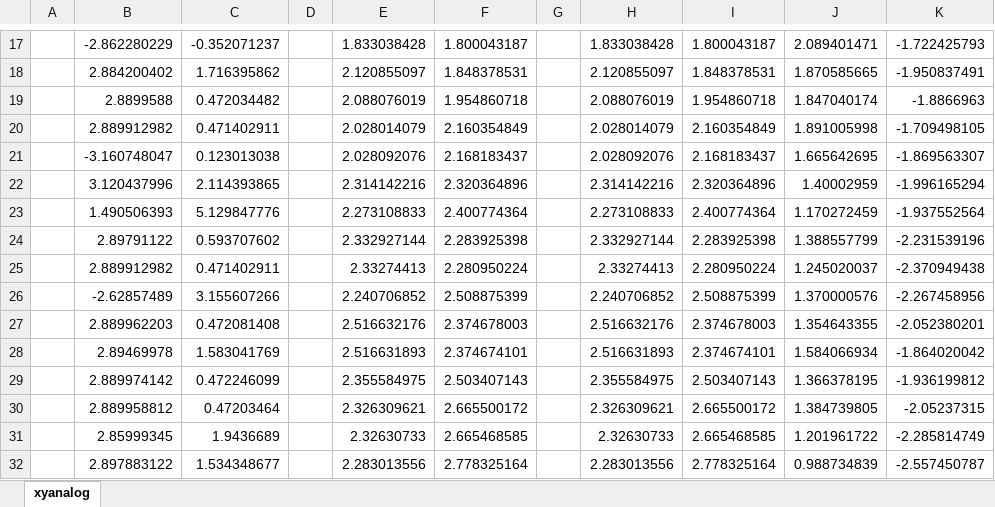
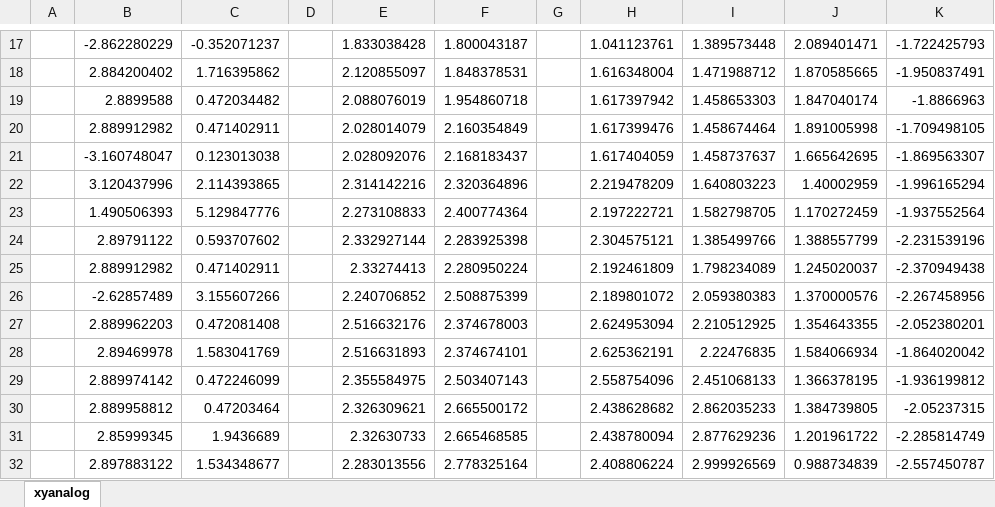
Before and after one commit to hopkira/k9-chess-angular, an Excel workbook: espruino/xyanalog.xlsx, sheet xyanalog, drawn as a sheet; only a part is shown, gaps mark what is left out; values as stored, in another font and other column widths than the file's, no borders; charts and pictures not drawn; the diff covers the shown part only; the diff names each change by its address in the sheet, - before the commit and + after, or states it on an @@ line.

```diff
--- a/espruino/xyanalog.xlsx (sheet xyanalog)
+++ b/espruino/xyanalog.xlsx (sheet xyanalog)
-H17: 1.833038428
+H17: 1.041123761
-I17: 1.800043187
+I17: 1.389573448
-H18: 2.120855097
+H18: 1.616348004
-I18: 1.848378531
+I18: 1.471988712
-H19: 2.088076019
+H19: 1.617397942
-I19: 1.954860718
+I19: 1.458653303
-H20: 2.028014079
+H20: 1.617399476
-I20: 2.160354849
+I20: 1.458674464
-H21: 2.028092076
+H21: 1.617404059
-I21: 2.168183437
+I21: 1.458737637
-H22: 2.314142216
+H22: 2.219478209
-I22: 2.320364896
+I22: 1.640803223
-H23: 2.273108833
+H23: 2.197222721
-I23: 2.400774364
+I23: 1.582798705
-H24: 2.332927144
+H24: 2.304575121
-I24: 2.283925398
+I24: 1.385499766
-H25: 2.33274413
+H25: 2.192461809
-I25: 2.280950224
+I25: 1.798234089
-H26: 2.240706852
+H26: 2.189801072
-I26: 2.508875399
+I26: 2.059380383
-H27: 2.516632176
+H27: 2.624953094
-I27: 2.374678003
+I27: 2.210512925
-H28: 2.516631893
+H28: 2.625362191
-I28: 2.374674101
+I28: 2.22476835
-H29: 2.355584975
+H29: 2.558754096
-I29: 2.503407143
+I29: 2.451068133
-H30: 2.326309621
+H30: 2.438628682
-I30: 2.665500172
+I30: 2.862035233
-H31: 2.32630733
+H31: 2.438780094
-I31: 2.665468585
+I31: 2.877629236
-H32: 2.283013556
+H32: 2.408806224
-I32: 2.778325164
+I32: 2.999926569
```
Also changed, not shown: 368 edited cells elsewhere in this sheet, charts or pictures, 1 other file.
